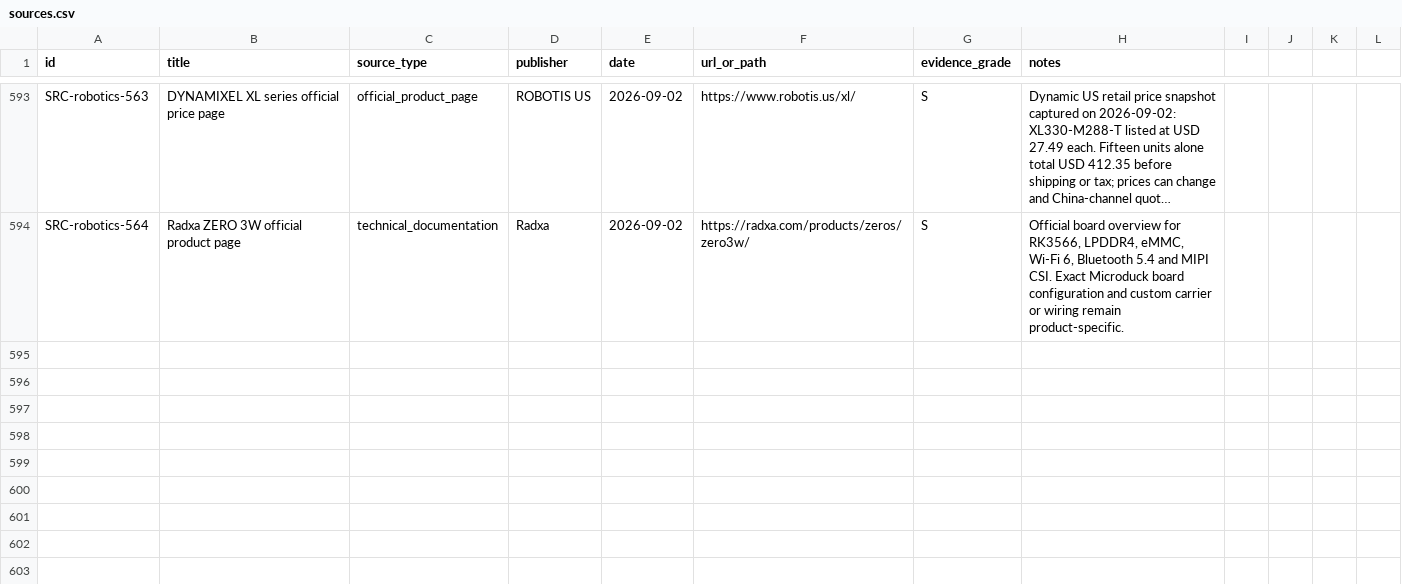
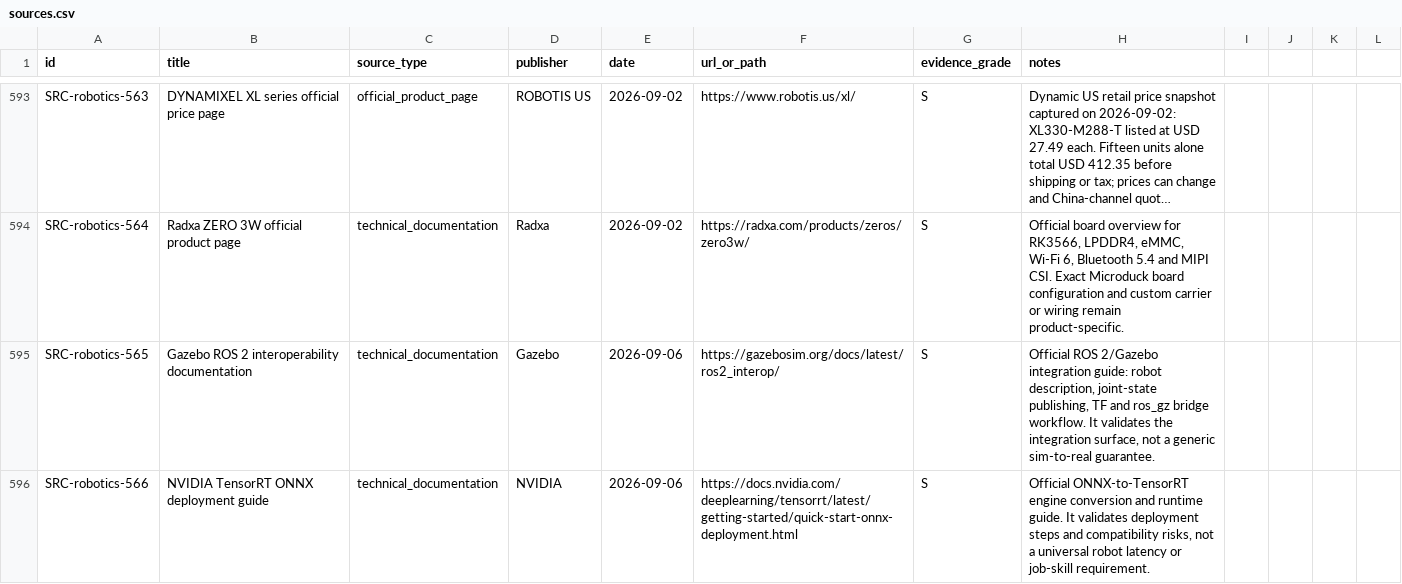
Before and after one commit to terryma2024/industry_analysis, a CSV file: knowledge/robotics-embodied-ai/sources.csv, drawn as a sheet; only a part is shown, gaps mark what is left out; long unchanged cells end in …; the diff names each change by its address in the sheet, - before the commit and + after, or states it on an @@ line.

```diff
--- a/knowledge/robotics-embodied-ai/sources.csv
+++ b/knowledge/robotics-embodied-ai/sources.csv
+row 595: SRC-robotics-565 | Gazebo ROS 2 interoperability documentation | technical_documentation | Gazebo | 2026-09-06 | https://gazebosim.org/docs/latest/ros2_interop/ | S | Official ROS 2/Gazebo integration guide: robot description, joint-state publishing, TF and ros_gz bridge workflow. It validates the integration surface, not a generic sim-to-real guarantee.
+row 596: SRC-robotics-566 | NVIDIA TensorRT ONNX deployment guide | technical_documentation | NVIDIA | 2026-09-06 | https://docs.nvidia.com/deeplearning/tensorrt/latest/getting-started/quick-start-onnx-deployment.html | S | Official ONNX-to-TensorRT engine conversion and runtime guide. It validates deployment steps and compatibility risks, not a universal robot latency or job-skill requirement.
```
Also changed, not shown: knowledge/ai/sources.csv, raw/robotics-embodied-ai/documents/source_capture_manifest.csv, 9 other files.
